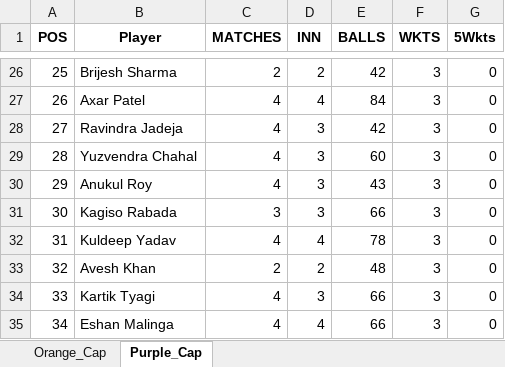
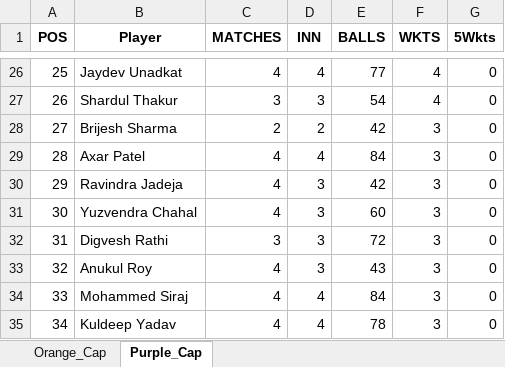
Before and after one commit to pratikalwaysrocks/Wadi-IPL-2026, an Excel workbook: ipl_stats_2026.xlsx, sheet Purple_Cap, drawn as a sheet; only a part is shown, gaps mark what is left out; values as stored, in another font and other column widths than the file's, no borders; the diff covers the shown part only; the diff names each change by its address in the sheet, - before the commit and + after, or states it on an @@ line.

```diff
--- a/ipl_stats_2026.xlsx (sheet Purple_Cap)
+++ b/ipl_stats_2026.xlsx (sheet Purple_Cap)
-B26 (Player): Brijesh Sharma
+B26 (Player): Jaydev Unadkat
-C26 (MATCHES): 2
+C26 (MATCHES): 4
-D26 (INN): 2
+D26 (INN): 4
-E26 (BALLS): 42
+E26 (BALLS): 77
-F26:F27 (WKTS): 3
+F26:F27 (WKTS): 4
-B27 (Player): Axar Patel
+B27 (Player): Shardul Thakur
-C27 (MATCHES): 4
+C27 (MATCHES): 3
-D27 (INN): 4
+D27 (INN): 3
-E27 (BALLS): 84
+E27 (BALLS): 54
-B28 (Player): Ravindra Jadeja
+B28 (Player): Brijesh Sharma
-C28 (MATCHES): 4
+C28 (MATCHES): 2
-D28 (INN): 3
+D28 (INN): 2
-B29 (Player): Yuzvendra Chahal
+B29 (Player): Axar Patel
-D29 (INN): 3
+D29 (INN): 4
-E29 (BALLS): 60
+E29 (BALLS): 84
-B30 (Player): Anukul Roy
+B30 (Player): Ravindra Jadeja
-E30 (BALLS): 43
+E30 (BALLS): 42
-B31 (Player): Kagiso Rabada
+B31 (Player): Yuzvendra Chahal
-C31 (MATCHES): 3
+C31 (MATCHES): 4
-E31 (BALLS): 66
+E31 (BALLS): 60
-B32 (Player): Kuldeep Yadav
+B32 (Player): Digvesh Rathi
-C32 (MATCHES): 4
+C32 (MATCHES): 3
-D32 (INN): 4
+D32 (INN): 3
-E32 (BALLS): 78
+E32 (BALLS): 72
-B33 (Player): Avesh Khan
+B33 (Player): Anukul Roy
-C33 (MATCHES): 2
+C33 (MATCHES): 4
-D33 (INN): 2
+D33 (INN): 3
-E33 (BALLS): 48
+E33 (BALLS): 43
-B34 (Player): Kartik Tyagi
+B34 (Player): Mohammed Siraj
-D34 (INN): 3
+D34 (INN): 4
-E34 (BALLS): 66
+E34 (BALLS): 84
-B35 (Player): Eshan Malinga
+B35 (Player): Kuldeep Yadav
-E35 (BALLS): 66
+E35 (BALLS): 78
```
Also changed, not shown: 113 edited cells elsewhere in this sheet, sheet Orange_Cap, IPL_Fantasy_Points.xlsx, 3 other files.
